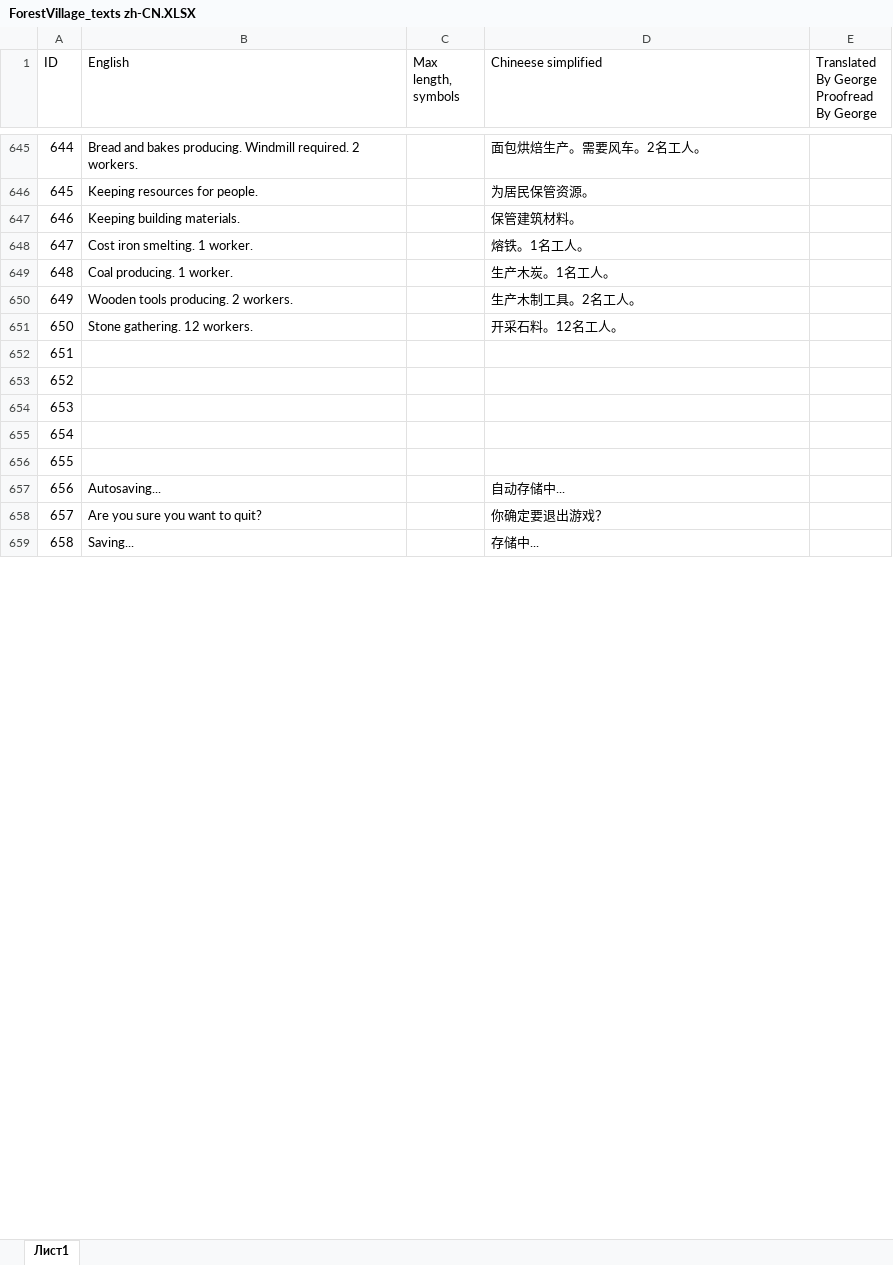
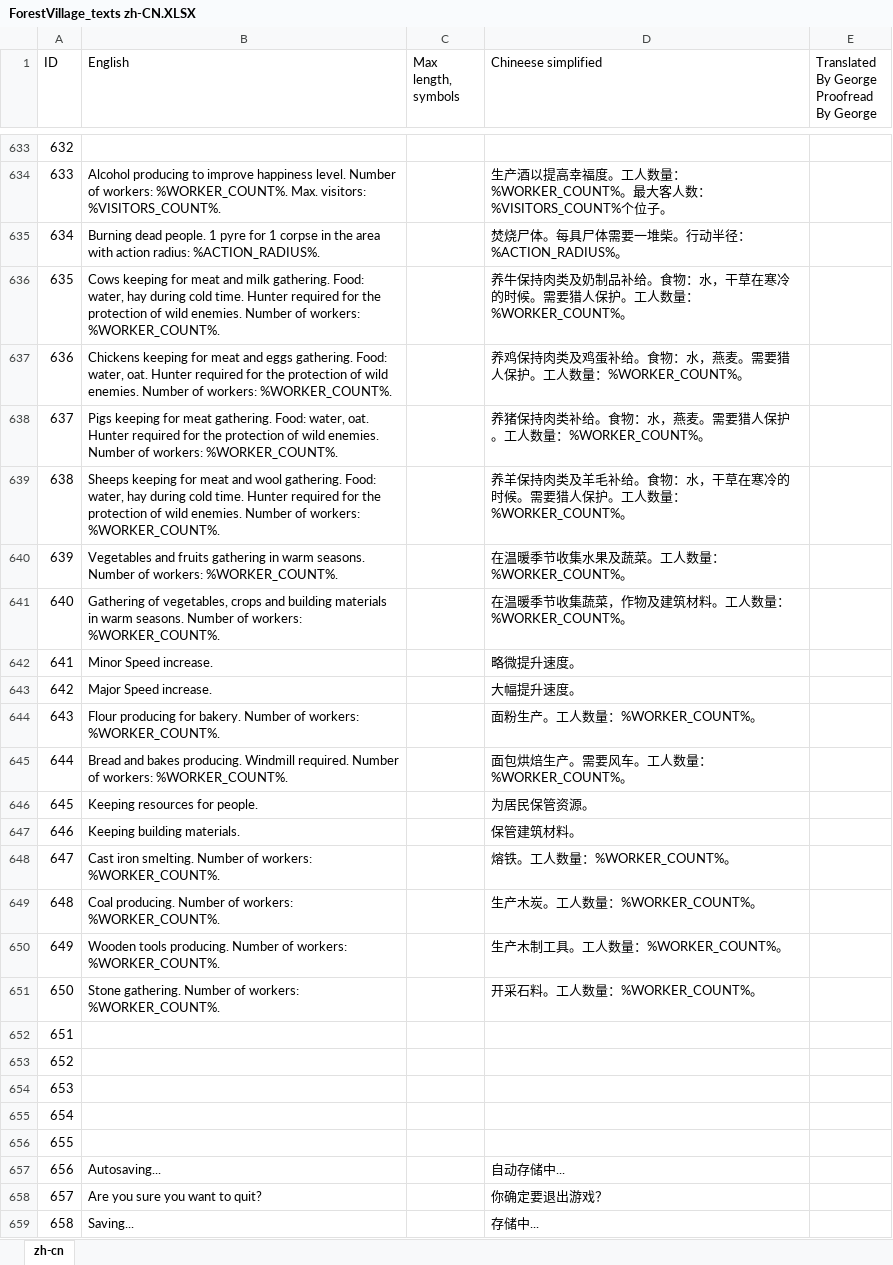
Before and after one commit to BoundlessHaung/lif_fv_cn_loc_file, an Excel workbook: ForestVillage_texts zh-CN.XLSX, sheet zh-cn, drawn as a sheet; only a part is shown, gaps mark what is left out; values as stored, in another font and other column widths than the file's, no cell formats; table styles not drawn; removed rows and columns are numbered as before the commit, all else as after; the diff covers the shown part only; the diff names each change by its address in the sheet, - before the commit and + after, or states it on an @@ line.

```diff
--- a/ForestVillage_texts zh-CN.XLSX (sheet zh-cn)
+++ b/ForestVillage_texts zh-CN.XLSX (sheet zh-cn)
-sheet tab: Лист1
+sheet tab: zh-cn
@@ column A (ID) renumbered between rows 52 and 633 @@
-B633 (English): Bread and bakes producing. Windmill required. 2 workers.
+B633 (English): (empty)
-D633 (Chineese simplified): 面包烘焙生产。需要风车。2名工人。
+D633 (Chineese simplified): (empty)
+row 634: 633 | Alcohol producing to improve happiness level. Number of workers: %WORKER_COUNT%. Max. visitors: %VISITORS_COUNT%. |  | 生产酒以提高幸福度。工人数量：%WORKER_COUNT%。最大客人数：%VISITORS_COUNT%个位子。
+row 635: 634 | Burning dead people. 1 pyre for 1 corpse in the area with action radius: %ACTION_RADIUS%. |  | 焚烧尸体。每具尸体需要一堆柴。行动半径：%ACTION_RADIUS%。
+row 636: 635 | Cows keeping for meat and milk gathering. Food: water, hay during cold time. Hunter required for the protection of wild enemies. Number of workers: %WORKER_COUNT%. |  | 养牛保持肉类及奶制品补给。食物：水，干草在寒冷的时候。需要猎人保护。工人数量：%WORKER_COUNT%。
+row 637: 636 | Chickens keeping for meat and eggs gathering. Food: water, oat. Hunter required for the protection of wild enemies. Number of workers: %WORKER_COUNT%. |  | 养鸡保持肉类及鸡蛋补给。食物：水，燕麦。需要猎人保护。工人数量：%WORKER_COUNT%。
+row 638: 637 | Pigs keeping for meat gathering. Food: water, oat. Hunter required for the protection of wild enemies. Number of workers: %WORKER_COUNT%. |  | 养猪保持肉类补给。食物：水，燕麦。需要猎人保护。工人数量：%WORKER_COUNT%。
+row 639: 638 | Sheeps keeping for meat and wool gathering. Food: water, hay during cold time. Hunter required for the protection of wild enemies. Number of workers: %WORKER_COUNT%. |  | 养羊保持肉类及羊毛补给。食物：水，干草在寒冷的时候。需要猎人保护。工人数量：%WORKER_COUNT%。
+row 640: 639 | Vegetables and fruits gathering in warm seasons. Number of workers: %WORKER_COUNT%. |  | 在温暖季节收集水果及蔬菜。工人数量：%WORKER_COUNT%。
+row 641: 640 | Gathering of vegetables, crops and building materials in warm seasons. Number of workers: %WORKER_COUNT%. |  | 在温暖季节收集蔬菜，作物及建筑材料。工人数量：%WORKER_COUNT%。
+row 642: 641 | Minor Speed increase. |  | 略微提升速度。
+row 643: 642 | Major Speed increase. |  | 大幅提升速度。
+row 644: 643 | Flour producing for bakery. Number of workers: %WORKER_COUNT%. |  | 面粉生产。工人数量：%WORKER_COUNT%。
+row 645: 644 | Bread and bakes producing. Windmill required. Number of workers: %WORKER_COUNT%. |  | 面包烘焙生产。需要风车。工人数量：%WORKER_COUNT%。
-row 648: 647 | Cost iron smelting. 1 worker. |  | 熔铁。1名工人。
-row 649: 648 | Coal producing. 1 worker. |  | 生产木炭。1名工人。
-row 650: 649 | Wooden tools producing. 2 workers. |  | 生产木制工具。2名工人。
-row 651: 650 | Stone gathering. 12 workers. |  | 开采石料。12名工人。
+row 648: 647 | Cast iron smelting. Number of workers: %WORKER_COUNT%. |  | 熔铁。工人数量：%WORKER_COUNT%。
+row 649: 648 | Coal producing. Number of workers: %WORKER_COUNT%. |  | 生产木炭。工人数量：%WORKER_COUNT%。
+row 650: 649 | Wooden tools producing. Number of workers: %WORKER_COUNT%. |  | 生产木制工具。工人数量：%WORKER_COUNT%。
+row 651: 650 | Stone gathering. Number of workers: %WORKER_COUNT%. |  | 开采石料。工人数量：%WORKER_COUNT%。
```
Also changed, not shown: 45 added rows, 34 removed rows, 2 moved rows, 66 edited cells and merged cells elsewhere in this sheet, cell formats.
